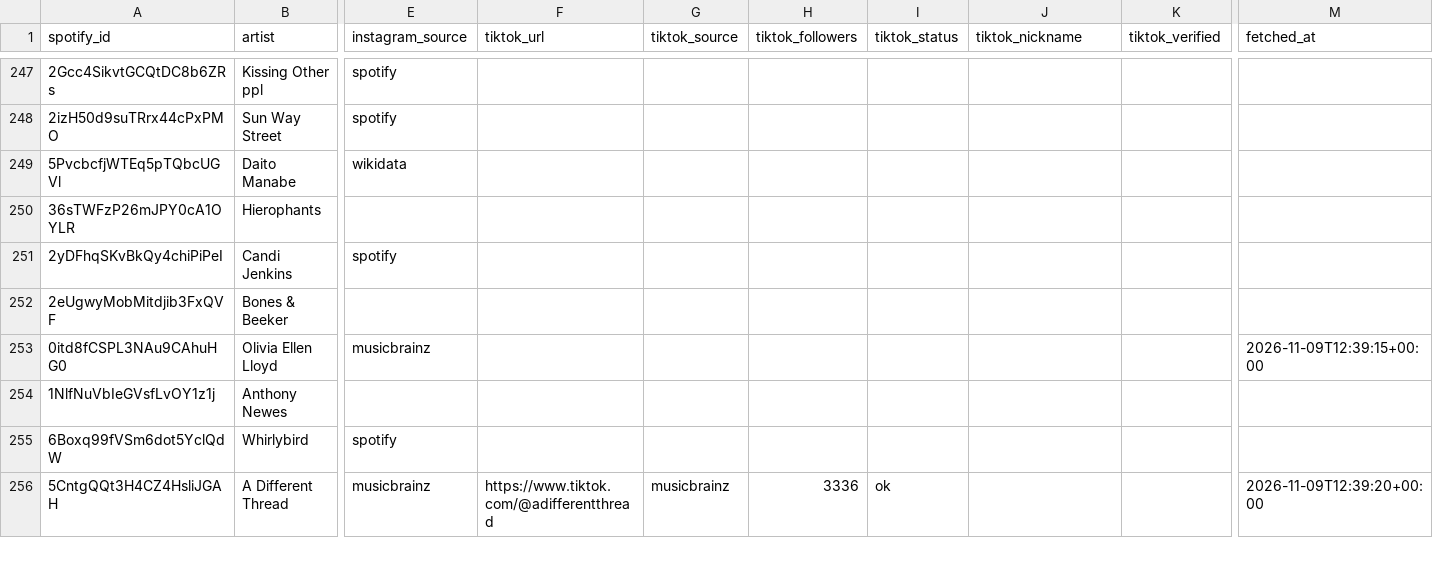
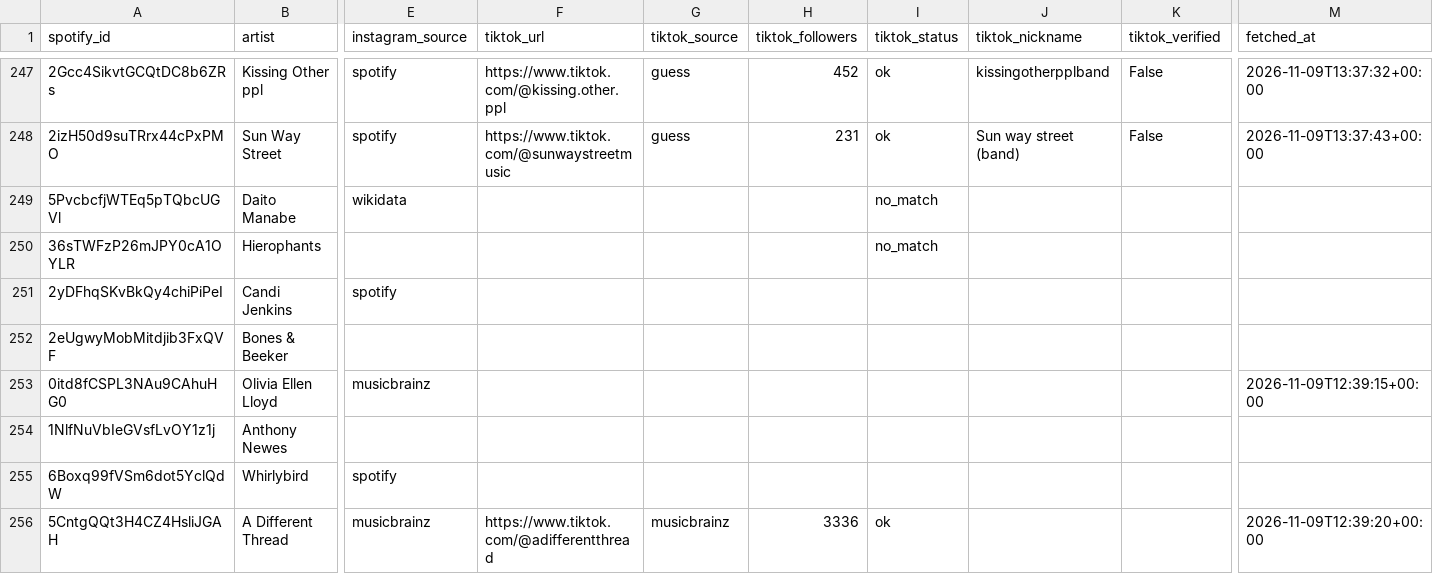
Before and after one commit to hrmongus/propagandistan1, a CSV file: scripts/spotify-popularity/data/socials.csv, drawn as a sheet; only a part is shown, gaps mark what is left out; the diff covers the shown part only; the diff names each change by its address in the sheet, - before the commit and + after, or states it on an @@ line.

```diff
--- a/scripts/spotify-popularity/data/socials.csv
+++ b/scripts/spotify-popularity/data/socials.csv
-F247 (tiktok_url): (empty)
+F247 (tiktok_url): https://www.tiktok.com/@kissing.other.ppl
-G247:G248 (tiktok_source): (empty)
+G247:G248 (tiktok_source): guess
-H247 (tiktok_followers): (empty)
+H247 (tiktok_followers): 452
-I247:I248 (tiktok_status): (empty)
+I247:I248 (tiktok_status): ok
-J247 (tiktok_nickname): (empty)
+J247 (tiktok_nickname): kissingotherpplband
-K247:K248 (tiktok_verified): (empty)
+K247:K248 (tiktok_verified): False
-M247 (fetched_at): (empty)
+M247 (fetched_at): 2026-11-09T13:37:32+00:00
-F248 (tiktok_url): (empty)
+F248 (tiktok_url): https://www.tiktok.com/@sunwaystreetmusic
-H248 (tiktok_followers): (empty)
+H248 (tiktok_followers): 231
-J248 (tiktok_nickname): (empty)
+J248 (tiktok_nickname): Sun way street (band)
-M248 (fetched_at): (empty)
+M248 (fetched_at): 2026-11-09T13:37:43+00:00
-I249:I250 (tiktok_status): (empty)
+I249:I250 (tiktok_status): no_match
```
Also changed, not shown: 34 edited cells elsewhere in this file, 2 other files.
